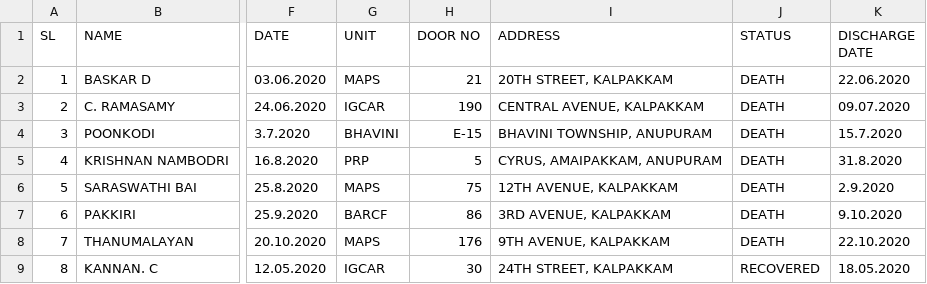
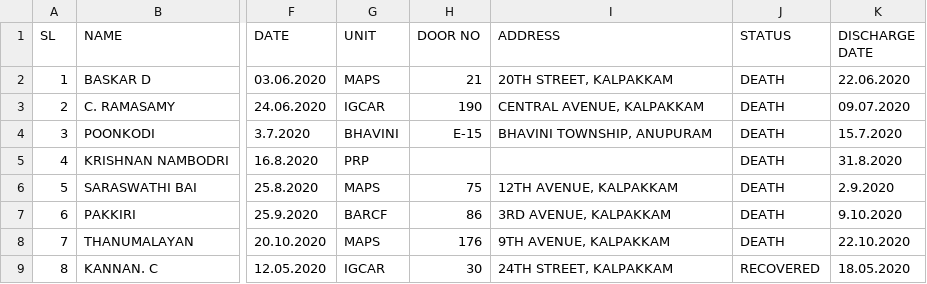
Before and after one commit to rahulsavage12/covidata, a CSV file: data.csv, drawn as a sheet; only a part is shown, gaps mark what is left out; the diff names each change by its address in the sheet, - before the commit and + after, or states it on an @@ line.

Commit message:
Update data.csv

```diff
--- a/data.csv
+++ b/data.csv
-H5 (DOOR NO): 5
+H5 (DOOR NO): (empty)
-I5 (ADDRESS): CYRUS, AMAIPAKKAM, ANUPURAM
+I5 (ADDRESS): (empty)
```
